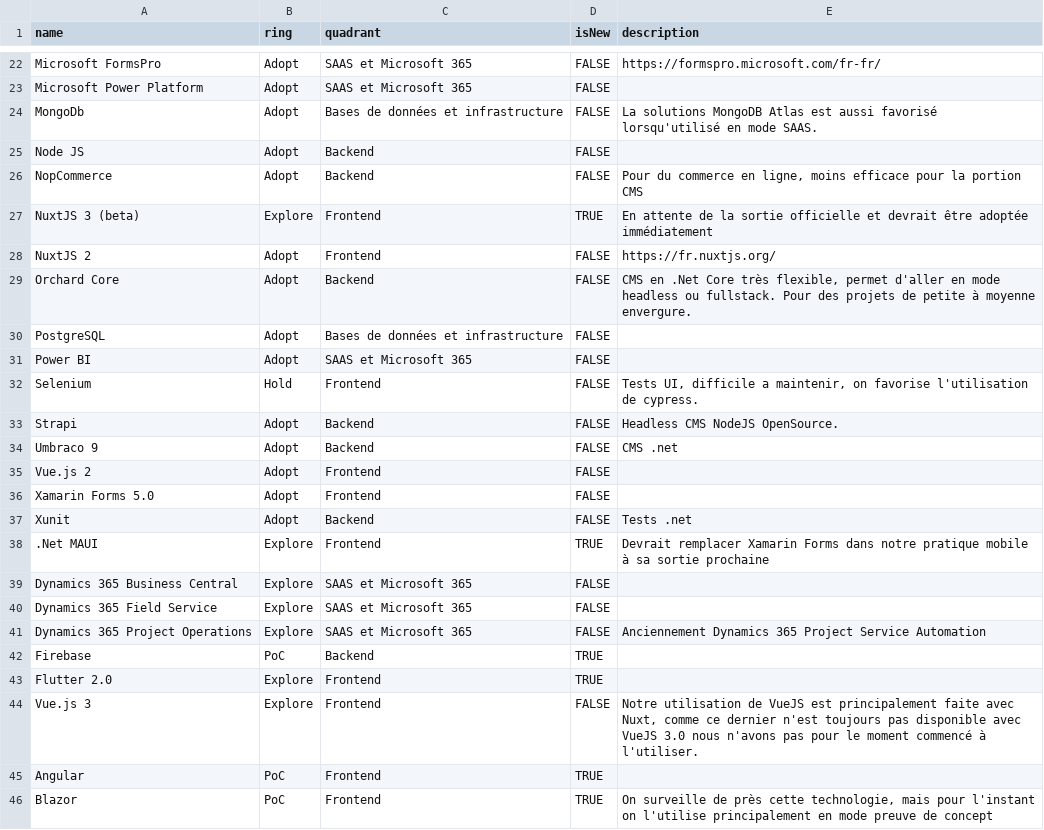
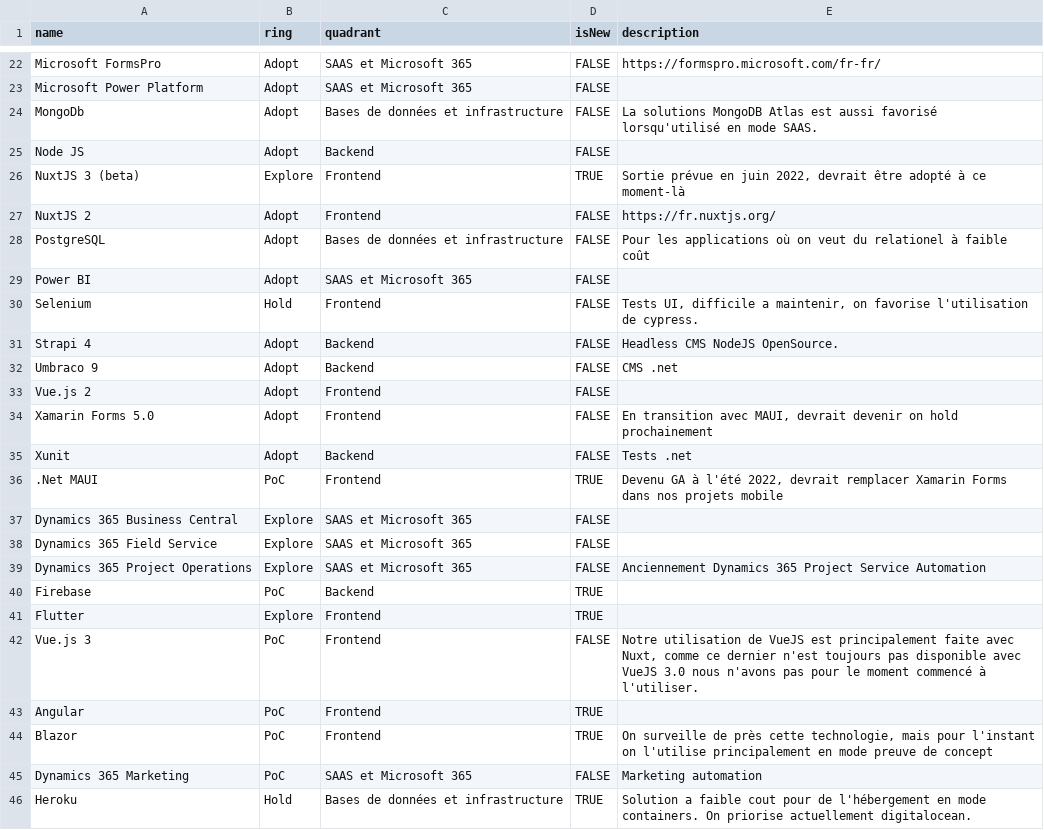
Before and after one commit to NmediaSolutions/techradar-src.nmedia.ca, a CSV file: Nmedia_Tech_radar.csv, drawn as a sheet; only a part is shown, gaps mark what is left out; the shorter side is filled out with more unchanged rows; the diff covers the shown part only.

Commit message:
Révision juin 2022

```diff
--- a/Nmedia_Tech_radar.csv
+++ b/Nmedia_Tech_radar.csv
@@ -25,9 +25,7 @@ MongoDb,Adopt,Bases de données et infrastructure,FALSE,La solutions MongoDB Atl
 Node JS,Adopt,Backend,FALSE,
-NopCommerce,Adopt,Backend,FALSE,"Pour du commerce en ligne, moins efficace pour la portion CMS"
-NuxtJS 3 (beta),Explore,Frontend,TRUE,En attente de la sortie officielle et devrait être adoptée immédiatement
+NuxtJS 3 (beta),Explore,Frontend,TRUE,"Sortie prévue en juin 2022, devrait être adopté à ce moment-là"
 NuxtJS 2,Adopt,Frontend,FALSE,https://fr.nuxtjs.org/
-Orchard Core,Adopt,Backend,FALSE,"CMS en .Net Core très flexible, permet d'aller en mode headless ou fullstack. Pour des projets de petite à moyenne envergure."
-PostgreSQL,Adopt,Bases de données et infrastructure,FALSE,
+PostgreSQL,Adopt,Bases de données et infrastructure,FALSE,Pour les applications où on veut du relationel à faible coût
 Power BI,Adopt,SAAS et Microsoft 365,FALSE,
 Selenium,Hold,Frontend,FALSE,"Tests UI, difficile a maintenir, on favorise l'utilisation de cypress."
-Strapi,Adopt,Backend,FALSE,Headless CMS NodeJS OpenSource.
+Strapi 4,Adopt,Backend,FALSE,"Headless CMS NodeJS OpenSource. "
@@ -35,5 +33,5 @@ Umbraco 9,Adopt,Backend,FALSE,CMS .net
 Vue.js 2,Adopt,Frontend,FALSE,
-Xamarin Forms 5.0,Adopt,Frontend,FALSE,
+Xamarin Forms 5.0,Adopt,Frontend,FALSE,"En transition avec MAUI, devrait devenir on hold prochainement"
 Xunit,Adopt,Backend,FALSE,Tests .net
-.Net MAUI,Explore,Frontend,TRUE,Devrait remplacer Xamarin Forms dans notre pratique mobile à sa sortie prochaine
+.Net MAUI,PoC,Frontend,TRUE,"Devenu GA à l'été 2022, devrait remplacer Xamarin Forms dans nos projets mobile"
 Dynamics 365 Business Central,Explore,SAAS et Microsoft 365,FALSE,
@@ -42,4 +40,4 @@ Dynamics 365 Project Operations,Explore,SAAS et Microsoft 365,FALSE,Anciennement
 Firebase,PoC,Backend,TRUE,
-Flutter 2.0,Explore,Frontend,TRUE,
-Vue.js 3,Explore,Frontend,FALSE,"Notre utilisation de VueJS est principalement faite avec Nuxt, comme ce dernier n'est toujours pas disponible avec VueJS 3.0 nous n'avons pas pour le moment commencé à l'utiliser."
+Flutter,Explore,Frontend,TRUE,
+Vue.js 3,PoC,Frontend,FALSE,"Notre utilisation de VueJS est principalement faite avec Nuxt, comme ce dernier n'est toujours pas disponible avec VueJS 3.0 nous n'avons pas pour le moment commencé à l'utiliser."
 Angular,PoC,Frontend,TRUE,
```
Also changed, not shown: 3 added rows and 6 edited cells elsewhere in this file.
